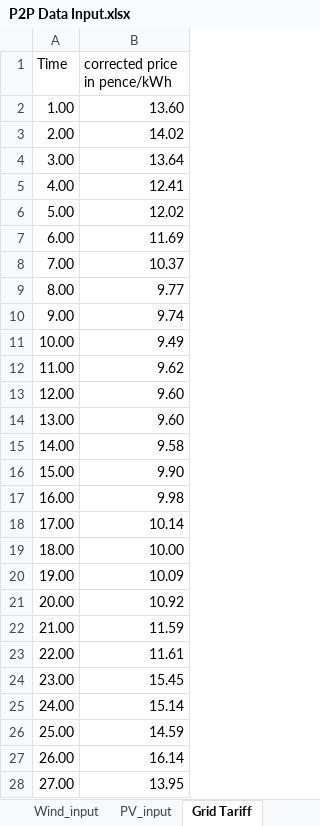
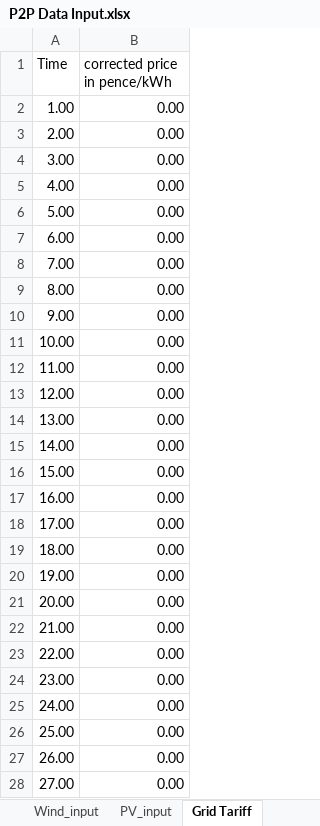
Before and after one commit to LocalEnergyMarkets/PCDGModel-LocalCommunities, an Excel workbook: P2P Data Input.xlsx, sheet Grid Tariff, drawn as a sheet; only a part is shown; values as stored, in another font and other column widths than the file's, no borders; the diff covers the shown part only; the diff names each change by its address in the sheet, - before the commit and + after, or states it on an @@ line.

Commit message:
Updated Grid Tariff

```diff
--- a/P2P Data Input.xlsx (sheet Grid Tariff)
+++ b/P2P Data Input.xlsx (sheet Grid Tariff)
-B2 (corrected price in pence/kWh): 13.60
+B2 (corrected price in pence/kWh): 0.00
-B3 (corrected price in pence/kWh): 14.02
+B3 (corrected price in pence/kWh): 0.00
-B4 (corrected price in pence/kWh): 13.64
+B4 (corrected price in pence/kWh): 0.00
-B5 (corrected price in pence/kWh): 12.41
+B5 (corrected price in pence/kWh): 0.00
-B6 (corrected price in pence/kWh): 12.02
+B6 (corrected price in pence/kWh): 0.00
-B7 (corrected price in pence/kWh): 11.69
+B7 (corrected price in pence/kWh): 0.00
-B8 (corrected price in pence/kWh): 10.37
+B8 (corrected price in pence/kWh): 0.00
-B9 (corrected price in pence/kWh): 9.77
+B9 (corrected price in pence/kWh): 0.00
-B10 (corrected price in pence/kWh): 9.74
+B10 (corrected price in pence/kWh): 0.00
-B11 (corrected price in pence/kWh): 9.49
+B11 (corrected price in pence/kWh): 0.00
-B12 (corrected price in pence/kWh): 9.62
+B12 (corrected price in pence/kWh): 0.00
-B13:B14 (corrected price in pence/kWh): 9.60
+B13:B14 (corrected price in pence/kWh): 0.00
-B15 (corrected price in pence/kWh): 9.58
+B15 (corrected price in pence/kWh): 0.00
-B16 (corrected price in pence/kWh): 9.90
+B16 (corrected price in pence/kWh): 0.00
-B17 (corrected price in pence/kWh): 9.98
+B17 (corrected price in pence/kWh): 0.00
-B18 (corrected price in pence/kWh): 10.14
+B18 (corrected price in pence/kWh): 0.00
-B19 (corrected price in pence/kWh): 10.00
+B19 (corrected price in pence/kWh): 0.00
-B20 (corrected price in pence/kWh): 10.09
+B20 (corrected price in pence/kWh): 0.00
-B21 (corrected price in pence/kWh): 10.92
+B21 (corrected price in pence/kWh): 0.00
-B22 (corrected price in pence/kWh): 11.59
+B22 (corrected price in pence/kWh): 0.00
-B23 (corrected price in pence/kWh): 11.61
+B23 (corrected price in pence/kWh): 0.00
-B24 (corrected price in pence/kWh): 15.45
+B24 (corrected price in pence/kWh): 0.00
-B25 (corrected price in pence/kWh): 15.14
+B25 (corrected price in pence/kWh): 0.00
-B26 (corrected price in pence/kWh): 14.59
+B26 (corrected price in pence/kWh): 0.00
-B27 (corrected price in pence/kWh): 16.14
+B27 (corrected price in pence/kWh): 0.00
-B28 (corrected price in pence/kWh): 13.95
+B28 (corrected price in pence/kWh): 0.00
```
Also changed, not shown: 21 edited cells elsewhere in this sheet.
